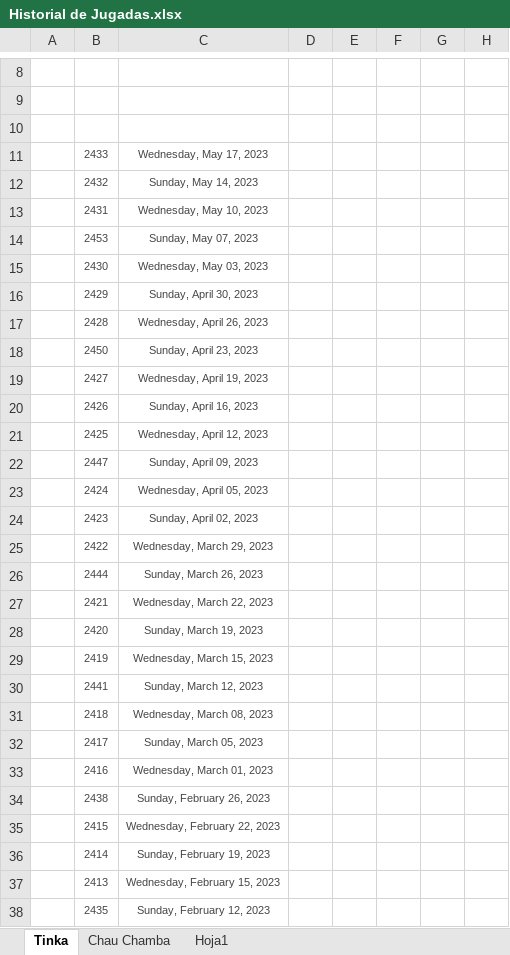
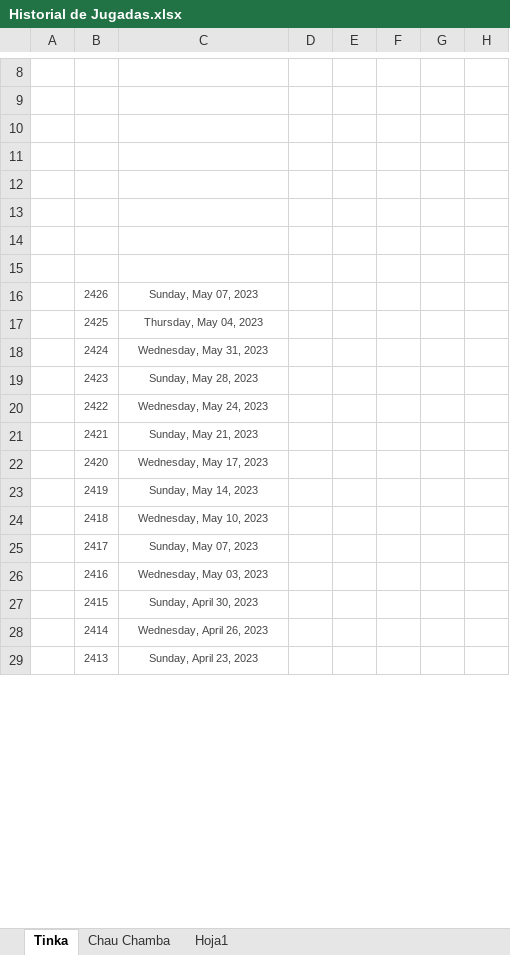
Before and after one commit to equevedo007/JugadaGanadora, an Excel workbook: helps/Historial de Jugadas.xlsx, sheet Tinka, drawn as a sheet; only a part is shown, gaps mark what is left out; values as stored, in another font and other column widths than the file's, no borders; removed rows and columns are numbered as before the commit, all else as after; the diff covers the shown part only; the diff names each change by its address in the sheet, - before the commit and + after, or states it on an @@ line.

Commit message:
update excel 06-06-2023

```diff
--- a/helps/Historial de Jugadas.xlsx (sheet Tinka)
+++ b/helps/Historial de Jugadas.xlsx (sheet Tinka)
-row 11:  | 2433 | Wednesday, May 17, 2023
+row 11: (empty)
-row 12:  | 2432 | Sunday, May 14, 2023
+row 12: (empty)
-row 13:  | 2431 | Wednesday, May 10, 2023
+row 13: (empty)
-row 14:  | 2453 | Sunday, May 07, 2023
+row 14: (empty)
-row 15:  | 2430 | Wednesday, May 03, 2023
+row 15: (empty)
-row 16:  | 2429 | Sunday, April 30, 2023
-row 17:  | 2428 | Wednesday, April 26, 2023
-row 18:  | 2450 | Sunday, April 23, 2023
-row 19:  | 2427 | Wednesday, April 19, 2023
-C16: Sunday, April 16, 2023
+C16: Sunday, May 07, 2023
-C17: Wednesday, April 12, 2023
+C17: Thursday, May 04, 2023
-row 22:  | 2447 | Sunday, April 09, 2023
-C18: Wednesday, April 05, 2023
+C18: Wednesday, May 31, 2023
-C19: Sunday, April 02, 2023
+C19: Sunday, May 28, 2023
-C20: Wednesday, March 29, 2023
+C20: Wednesday, May 24, 2023
-row 26:  | 2444 | Sunday, March 26, 2023
-C21: Wednesday, March 22, 2023
+C21: Sunday, May 21, 2023
-C22: Sunday, March 19, 2023
+C22: Wednesday, May 17, 2023
-C23: Wednesday, March 15, 2023
+C23: Sunday, May 14, 2023
-row 30:  | 2441 | Sunday, March 12, 2023
-C24: Wednesday, March 08, 2023
+C24: Wednesday, May 10, 2023
-C25: Sunday, March 05, 2023
+C25: Sunday, May 07, 2023
-C26: Wednesday, March 01, 2023
+C26: Wednesday, May 03, 2023
-row 34:  | 2438 | Sunday, February 26, 2023
-C27: Wednesday, February 22, 2023
+C27: Sunday, April 30, 2023
-C28: Sunday, February 19, 2023
+C28: Wednesday, April 26, 2023
-C29: Wednesday, February 15, 2023
+C29: Sunday, April 23, 2023
-row 38:  | 2435 | Sunday, February 12, 2023
```
Also changed, not shown: 22 added rows, 2 removed rows, 10 edited cells and cell formats elsewhere in this sheet, sheet Chau Chamba, formulas that keep their value.
